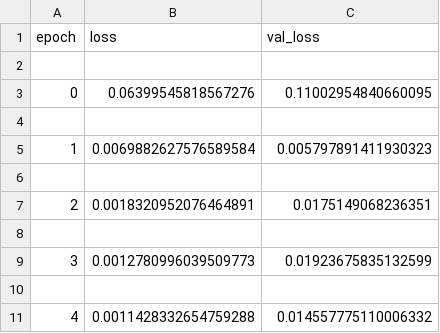
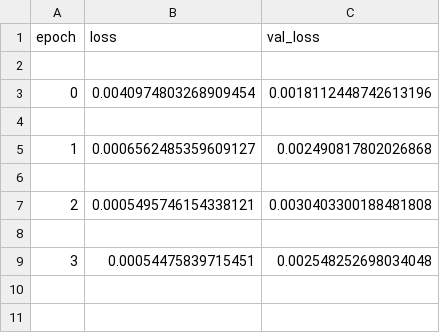
Before and after one commit to Abhishek-Verma27/crypto-price-prediction, a CSV file: backend/lstm-training_BTC.csv, drawn as a sheet.

```diff
--- a/backend/lstm-training_BTC.csv
+++ b/backend/lstm-training_BTC.csv
@@ -2,10 +2,8 @@ epoch,loss,val_loss
 
-0,0.06399545818567276,0.11002954840660095
+0,0.0040974803268909454,0.0018112448742613196
 
-1,0.0069882627576589584,0.005797891411930323
+1,0.0006562485359609127,0.002490817802026868
 
-2,0.0018320952076464891,0.0175149068236351
+2,0.0005495746154338121,0.0030403300188481808
 
-3,0.0012780996039509773,0.01923675835132599
-
-4,0.0011428332654759288,0.014557775110006332
+3,0.00054475839715451,0.002548252698034048
```
Also changed, not shown: backend/lstm-training_ETH.csv, 4 other files.
